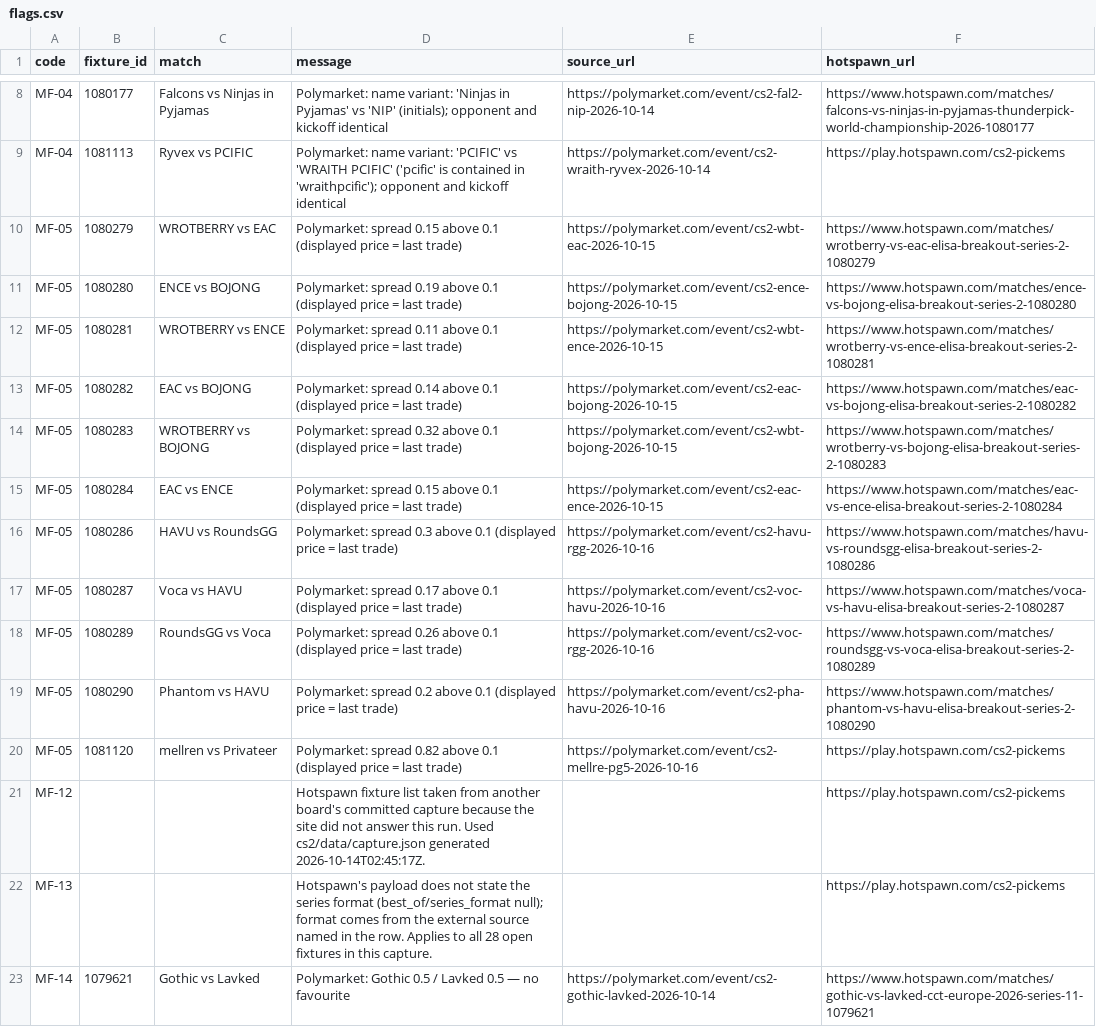
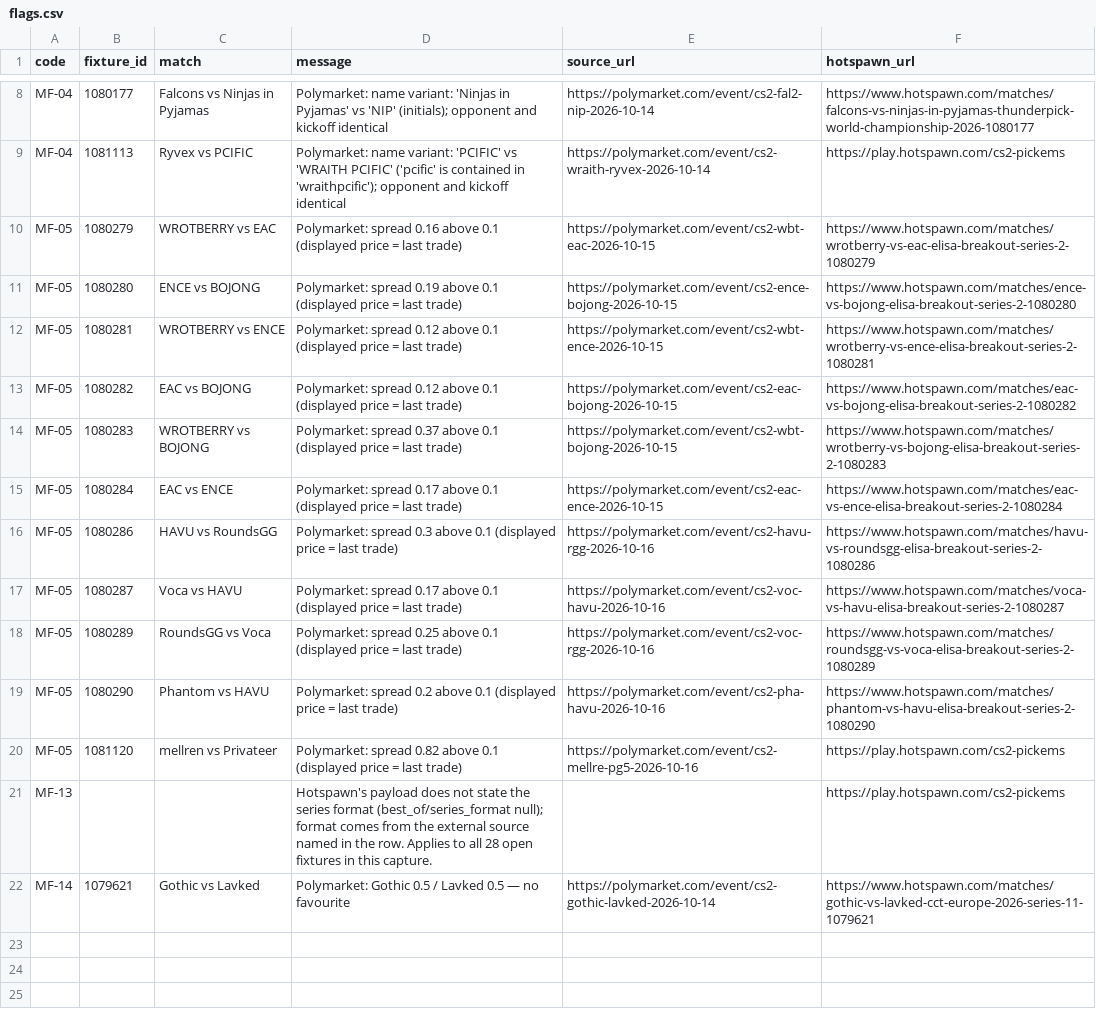
Before and after one commit to buffedlizard55-lab/MaltaProj1, a CSV file: feeds/data/flags.csv, drawn as a sheet; only a part is shown, gaps mark what is left out.

```diff
--- a/feeds/data/flags.csv
+++ b/feeds/data/flags.csv
@@ -9,14 +9,13 @@ MF-04,1080177,Falcons vs Ninjas in Pyjamas,Polymarket: name variant: 'Ninjas in
 MF-04,1081113,Ryvex vs PCIFIC,Polymarket: name variant: 'PCIFIC' vs 'WRAITH PCIFIC' ('pcific' is contained in 'wraithpcific'); opponent and kickoff identical,https://polymarket.com/event/cs2-wraith-ryvex-2026-10-14,https://play.hotspawn.com/cs2-pickems
-MF-05,1080279,WROTBERRY vs EAC,Polymarket: spread 0.15 above 0.1 (displayed price = last trade),https://polymarket.com/event/cs2-wbt-eac-2026-10-15,https://www.hotspawn.com/matches/wrotberry-vs-eac-elisa-breakout-series-2-1080279
+MF-05,1080279,WROTBERRY vs EAC,Polymarket: spread 0.16 above 0.1 (displayed price = last trade),https://polymarket.com/event/cs2-wbt-eac-2026-10-15,https://www.hotspawn.com/matches/wrotberry-vs-eac-elisa-breakout-series-2-1080279
 MF-05,1080280,ENCE vs BOJONG,Polymarket: spread 0.19 above 0.1 (displayed price = last trade),https://polymarket.com/event/cs2-ence-bojong-2026-10-15,https://www.hotspawn.com/matches/ence-vs-bojong-elisa-breakout-series-2-1080280
-MF-05,1080281,WROTBERRY vs ENCE,Polymarket: spread 0.11 above 0.1 (displayed price = last trade),https://polymarket.com/event/cs2-wbt-ence-2026-10-15,https://www.hotspawn.com/matches/wrotberry-vs-ence-elisa-breakout-series-2-1080281
-MF-05,1080282,EAC vs BOJONG,Polymarket: spread 0.14 above 0.1 (displayed price = last trade),https://polymarket.com/event/cs2-eac-bojong-2026-10-15,https://www.hotspawn.com/matches/eac-vs-bojong-elisa-breakout-series-2-1080282
-MF-05,1080283,WROTBERRY vs BOJONG,Polymarket: spread 0.32 above 0.1 (displayed price = last trade),https://polymarket.com/event/cs2-wbt-bojong-2026-10-15,https://www.hotspawn.com/matches/wrotberry-vs-bojong-elisa-breakout-series-2-1080283
-MF-05,1080284,EAC vs ENCE,Polymarket: spread 0.15 above 0.1 (displayed price = last trade),https://polymarket.com/event/cs2-eac-ence-2026-10-15,https://www.hotspawn.com/matches/eac-vs-ence-elisa-breakout-series-2-1080284
+MF-05,1080281,WROTBERRY vs ENCE,Polymarket: spread 0.12 above 0.1 (displayed price = last trade),https://polymarket.com/event/cs2-wbt-ence-2026-10-15,https://www.hotspawn.com/matches/wrotberry-vs-ence-elisa-breakout-series-2-1080281
+MF-05,1080282,EAC vs BOJONG,Polymarket: spread 0.12 above 0.1 (displayed price = last trade),https://polymarket.com/event/cs2-eac-bojong-2026-10-15,https://www.hotspawn.com/matches/eac-vs-bojong-elisa-breakout-series-2-1080282
+MF-05,1080283,WROTBERRY vs BOJONG,Polymarket: spread 0.37 above 0.1 (displayed price = last trade),https://polymarket.com/event/cs2-wbt-bojong-2026-10-15,https://www.hotspawn.com/matches/wrotberry-vs-bojong-elisa-breakout-series-2-1080283
+MF-05,1080284,EAC vs ENCE,Polymarket: spread 0.17 above 0.1 (displayed price = last trade),https://polymarket.com/event/cs2-eac-ence-2026-10-15,https://www.hotspawn.com/matches/eac-vs-ence-elisa-breakout-series-2-1080284
 MF-05,1080286,HAVU vs RoundsGG,Polymarket: spread 0.3 above 0.1 (displayed price = last trade),https://polymarket.com/event/cs2-havu-rgg-2026-10-16,https://www.hotspawn.com/matches/havu-vs-roundsgg-elisa-breakout-series-2-1080286
 MF-05,1080287,Voca vs HAVU,Polymarket: spread 0.17 above 0.1 (displayed price = last trade),https://polymarket.com/event/cs2-voc-havu-2026-10-16,https://www.hotspawn.com/matches/voca-vs-havu-elisa-breakout-series-2-1080287
-MF-05,1080289,RoundsGG vs Voca,Polymarket: spread 0.26 above 0.1 (displayed price = last trade),https://polymarket.com/event/cs2-voc-rgg-2026-10-16,https://www.hotspawn.com/matches/roundsgg-vs-voca-elisa-breakout-series-2-1080289
+MF-05,1080289,RoundsGG vs Voca,Polymarket: spread 0.25 above 0.1 (displayed price = last trade),https://polymarket.com/event/cs2-voc-rgg-2026-10-16,https://www.hotspawn.com/matches/roundsgg-vs-voca-elisa-breakout-series-2-1080289
 MF-05,1080290,Phantom vs HAVU,Polymarket: spread 0.2 above 0.1 (displayed price = last trade),https://polymarket.com/event/cs2-pha-havu-2026-10-16,https://www.hotspawn.com/matches/phantom-vs-havu-elisa-breakout-series-2-1080290
 MF-05,1081120,mellren vs Privateer,Polymarket: spread 0.82 above 0.1 (displayed price = last trade),https://polymarket.com/event/cs2-mellre-pg5-2026-10-16,https://play.hotspawn.com/cs2-pickems
-MF-12,,,Hotspawn fixture list taken from another board's committed capture because the site did not answer this run. Used cs2/data/capture.json generated 2026-10-14T02:45:17Z.,,https://play.hotspawn.com/cs2-pickems
 MF-13,,,Hotspawn's payload does not state the series format (best_of/series_format null); format comes from the external source named in the row. Applies to all 28 open fixtures in this capture.,,https://play.hotspawn.com/cs2-pickems
```
Also changed, not shown: feeds/data/fixtures.csv, feeds/data/market_feed.csv, 10 other files.
